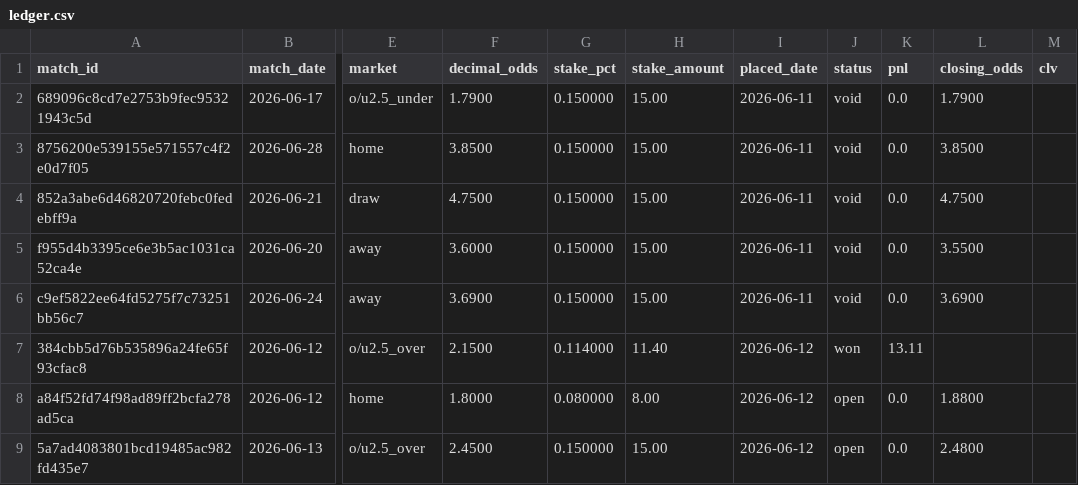
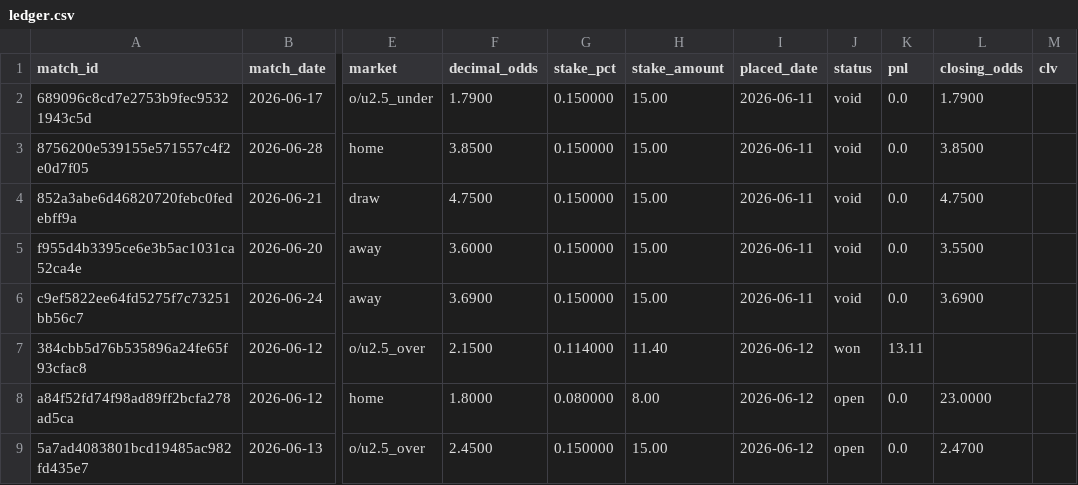
Before and after one commit to Philip3006/sportsbrain, a CSV file: results/ledger.csv, drawn as a sheet; only a part is shown, gaps mark what is left out; the diff names each change by its address in the sheet, - before the commit and + after, or states it on an @@ line.

Commit message:
auto: closing odds

```diff
--- a/results/ledger.csv
+++ b/results/ledger.csv
-L8 (closing_odds): 1.8800
+L8 (closing_odds): 23.0000
-L9 (closing_odds): 2.4800
+L9 (closing_odds): 2.4700
```
